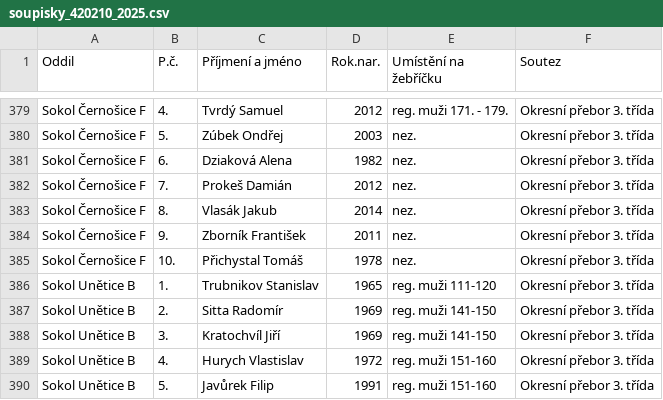
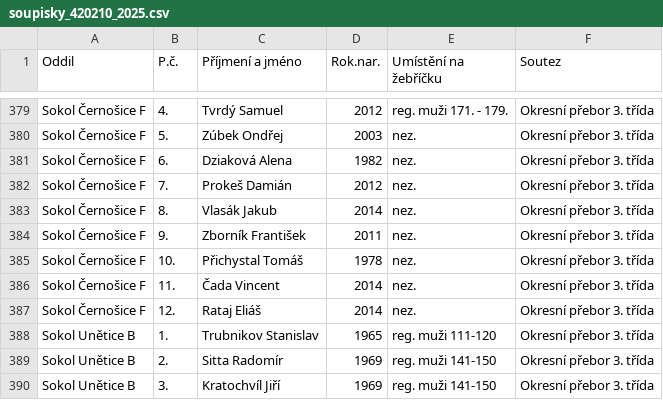
Before and after one commit to dvojtech/stis-soupisky, a CSV file: data/soupisky_420210_2025.csv, drawn as a sheet; only a part is shown, gaps mark what is left out; the shorter side is filled out with more unchanged rows; the diff names each change by its address in the sheet, - before the commit and + after, or states it on an @@ line.

```diff
--- a/data/soupisky_420210_2025.csv
+++ b/data/soupisky_420210_2025.csv
+row 386: Sokol Černošice F | 11. | Čada Vincent | 2014 | nez. | Okresní přebor 3. třída
+row 387: Sokol Černošice F | 12. | Rataj Eliáš | 2014 | nez. | Okresní přebor 3. třída
```
Also changed, not shown: data/zebricek_420103_2025_kat-s.csv, data/zebricek_420210_2025_kat-s.csv.
